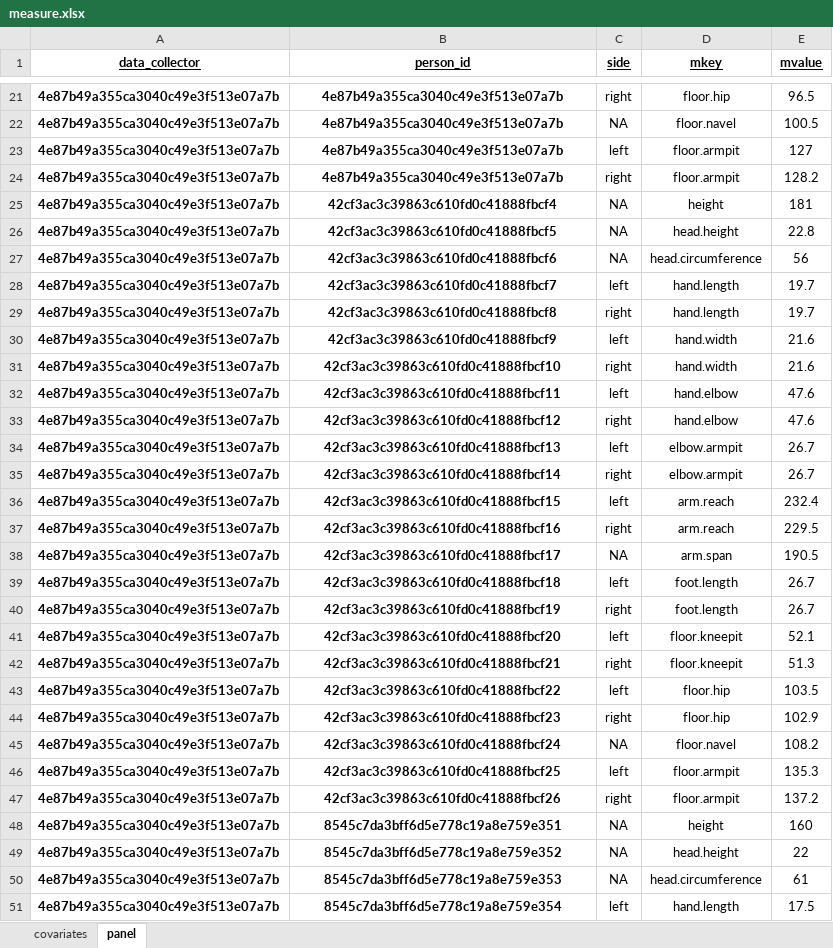
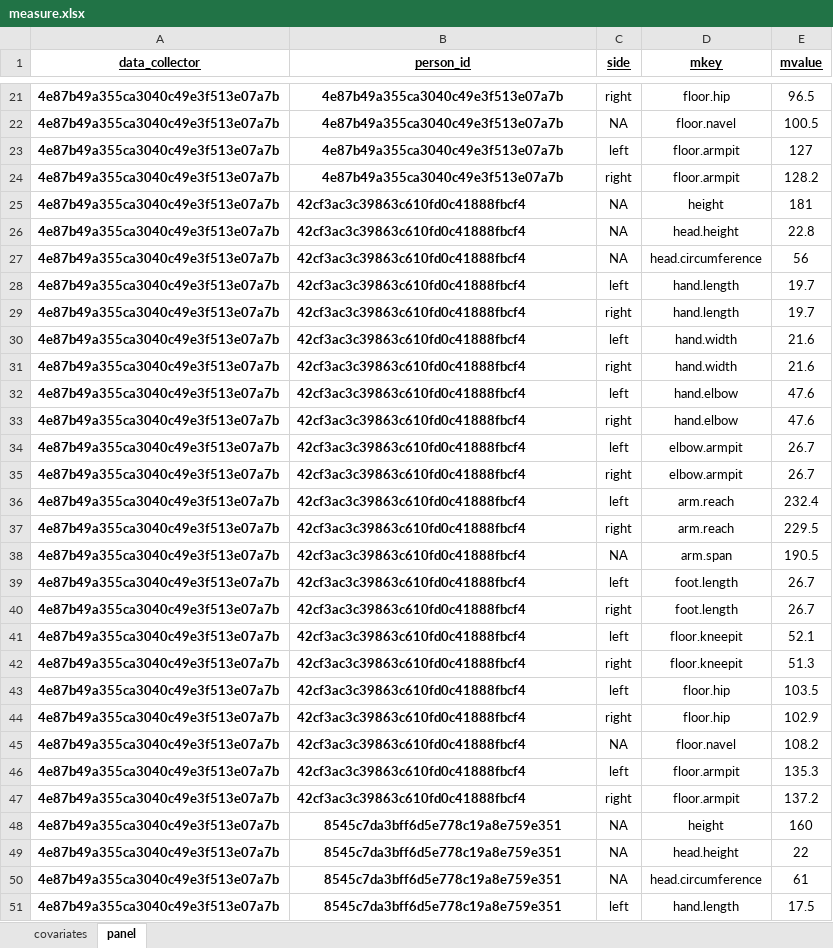
Before and after one commit to minju-lee92/WSU_STATS419_FALL2020, an Excel workbook: WEEK-00/measure.xlsx, sheet panel, drawn as a sheet; only a part is shown, gaps mark what is left out; values as stored, in another font and other column widths than the file's, no borders; conditional formats not drawn; the diff covers the shown part only; the diff names each change by its address in the sheet, - before the commit and + after, or states it on an @@ line.

Commit message:
week05

```diff
--- a/WEEK-00/measure.xlsx (sheet panel)
+++ b/WEEK-00/measure.xlsx (sheet panel)
-B25:B47 alignment: center
+B25:B47 alignment: left
-B26 (person_id): 42cf3ac3c39863c610fd0c41888fbcf5
+B26 (person_id): 42cf3ac3c39863c610fd0c41888fbcf4
-B27 (person_id): 42cf3ac3c39863c610fd0c41888fbcf6
+B27 (person_id): 42cf3ac3c39863c610fd0c41888fbcf4
-B28 (person_id): 42cf3ac3c39863c610fd0c41888fbcf7
+B28 (person_id): 42cf3ac3c39863c610fd0c41888fbcf4
-B29 (person_id): 42cf3ac3c39863c610fd0c41888fbcf8
+B29 (person_id): 42cf3ac3c39863c610fd0c41888fbcf4
-B30 (person_id): 42cf3ac3c39863c610fd0c41888fbcf9
+B30 (person_id): 42cf3ac3c39863c610fd0c41888fbcf4
-B31 (person_id): 42cf3ac3c39863c610fd0c41888fbcf10
+B31 (person_id): 42cf3ac3c39863c610fd0c41888fbcf4
-B32 (person_id): 42cf3ac3c39863c610fd0c41888fbcf11
+B32 (person_id): 42cf3ac3c39863c610fd0c41888fbcf4
-B33 (person_id): 42cf3ac3c39863c610fd0c41888fbcf12
+B33 (person_id): 42cf3ac3c39863c610fd0c41888fbcf4
-B34 (person_id): 42cf3ac3c39863c610fd0c41888fbcf13
+B34 (person_id): 42cf3ac3c39863c610fd0c41888fbcf4
-B35 (person_id): 42cf3ac3c39863c610fd0c41888fbcf14
+B35 (person_id): 42cf3ac3c39863c610fd0c41888fbcf4
-B36 (person_id): 42cf3ac3c39863c610fd0c41888fbcf15
+B36 (person_id): 42cf3ac3c39863c610fd0c41888fbcf4
-B37 (person_id): 42cf3ac3c39863c610fd0c41888fbcf16
+B37 (person_id): 42cf3ac3c39863c610fd0c41888fbcf4
-B38 (person_id): 42cf3ac3c39863c610fd0c41888fbcf17
+B38 (person_id): 42cf3ac3c39863c610fd0c41888fbcf4
-B39 (person_id): 42cf3ac3c39863c610fd0c41888fbcf18
+B39 (person_id): 42cf3ac3c39863c610fd0c41888fbcf4
-B40 (person_id): 42cf3ac3c39863c610fd0c41888fbcf19
+B40 (person_id): 42cf3ac3c39863c610fd0c41888fbcf4
-B41 (person_id): 42cf3ac3c39863c610fd0c41888fbcf20
+B41 (person_id): 42cf3ac3c39863c610fd0c41888fbcf4
-B42 (person_id): 42cf3ac3c39863c610fd0c41888fbcf21
+B42 (person_id): 42cf3ac3c39863c610fd0c41888fbcf4
-B43 (person_id): 42cf3ac3c39863c610fd0c41888fbcf22
+B43 (person_id): 42cf3ac3c39863c610fd0c41888fbcf4
-B44 (person_id): 42cf3ac3c39863c610fd0c41888fbcf23
+B44 (person_id): 42cf3ac3c39863c610fd0c41888fbcf4
-B45 (person_id): 42cf3ac3c39863c610fd0c41888fbcf24
+B45 (person_id): 42cf3ac3c39863c610fd0c41888fbcf4
-B46 (person_id): 42cf3ac3c39863c610fd0c41888fbcf25
+B46 (person_id): 42cf3ac3c39863c610fd0c41888fbcf4
-B47 (person_id): 42cf3ac3c39863c610fd0c41888fbcf26
+B47 (person_id): 42cf3ac3c39863c610fd0c41888fbcf4
-B49 (person_id): 8545c7da3bff6d5e778c19a8e759e352
+B49 (person_id): 8545c7da3bff6d5e778c19a8e759e351
-B50 (person_id): 8545c7da3bff6d5e778c19a8e759e353
+B50 (person_id): 8545c7da3bff6d5e778c19a8e759e351
-B51 (person_id): 8545c7da3bff6d5e778c19a8e759e354
+B51 (person_id): 8545c7da3bff6d5e778c19a8e759e351
```
Also changed, not shown: 107 edited cells elsewhere in this sheet, sheet covariates, 9 other files.
